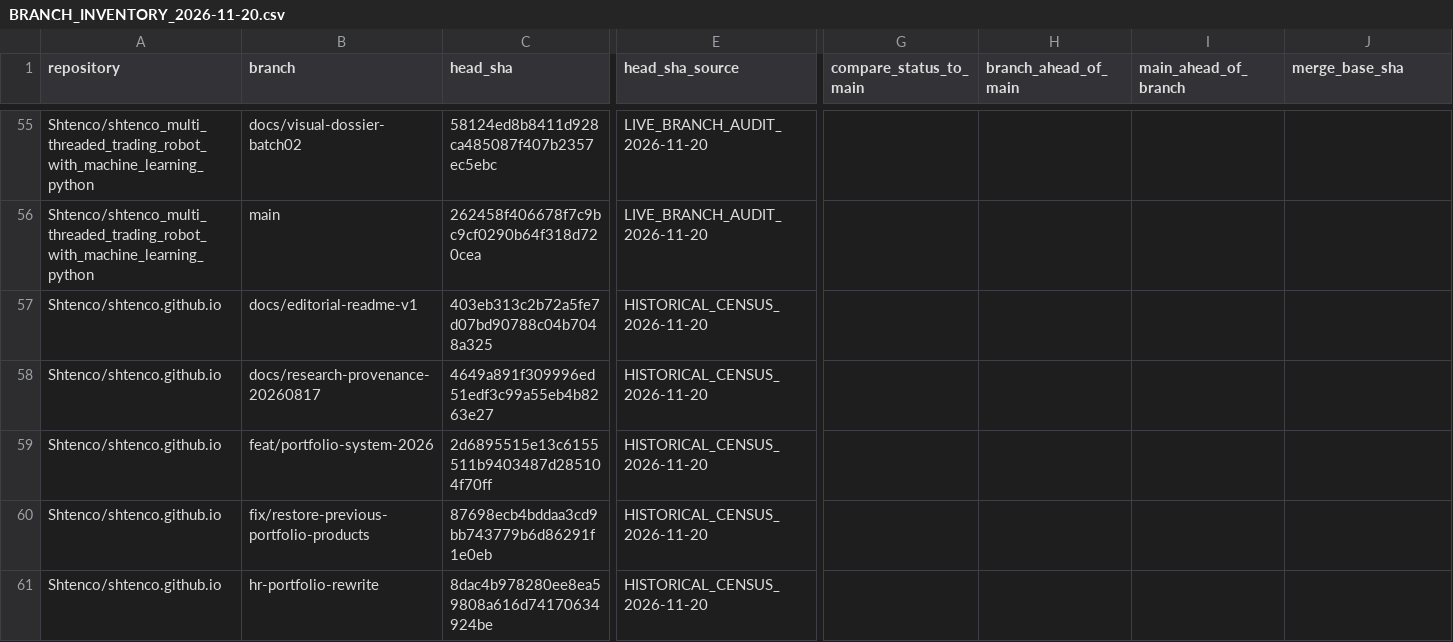
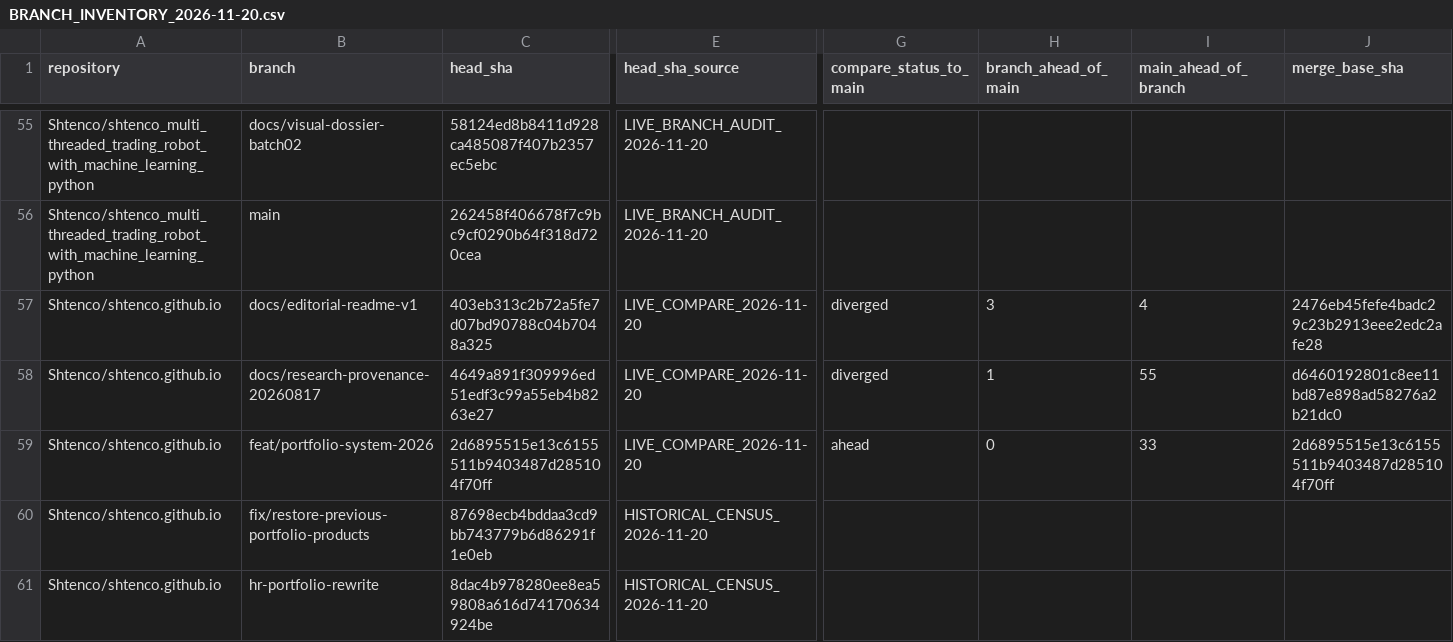
Before and after one commit to Shtenco/synergy, a CSV file: registry/BRANCH_INVENTORY_2026-11-20.csv, drawn as a sheet; only a part is shown, gaps mark what is left out; the diff covers the shown part only; the diff names each change by its address in the sheet, - before the commit and + after, or states it on an @@ line.

Commit message:
audit(branches): sync next 10 branch ancestry rows

```diff
--- a/registry/BRANCH_INVENTORY_2026-11-20.csv
+++ b/registry/BRANCH_INVENTORY_2026-11-20.csv
-E57:E59 (head_sha_source): HISTORICAL_CENSUS_2026-11-20
+E57:E59 (head_sha_source): LIVE_COMPARE_2026-11-20
-G57:G58 (compare_status_to_main): (empty)
+G57:G58 (compare_status_to_main): diverged
-H57 (branch_ahead_of_main): (empty)
+H57 (branch_ahead_of_main): 3
-I57 (main_ahead_of_branch): (empty)
+I57 (main_ahead_of_branch): 4
-J57 (merge_base_sha): (empty)
+J57 (merge_base_sha): 2476eb45fefe4badc29c23b2913eee2edc2afe28
-H58 (branch_ahead_of_main): (empty)
+H58 (branch_ahead_of_main): 1
-I58 (main_ahead_of_branch): (empty)
+I58 (main_ahead_of_branch): 55
-J58 (merge_base_sha): (empty)
+J58 (merge_base_sha): d6460192801c8ee11bd87e898ad58276a2b21dc0
-G59 (compare_status_to_main): (empty)
+G59 (compare_status_to_main): ahead
-H59 (branch_ahead_of_main): (empty)
+H59 (branch_ahead_of_main): 0
-I59 (main_ahead_of_branch): (empty)
+I59 (main_ahead_of_branch): 33
-J59 (merge_base_sha): (empty)
+J59 (merge_base_sha): 2d6895515e13c6155511b9403487d285104f70ff
```
Also changed, not shown: 35 edited cells elsewhere in this file.
